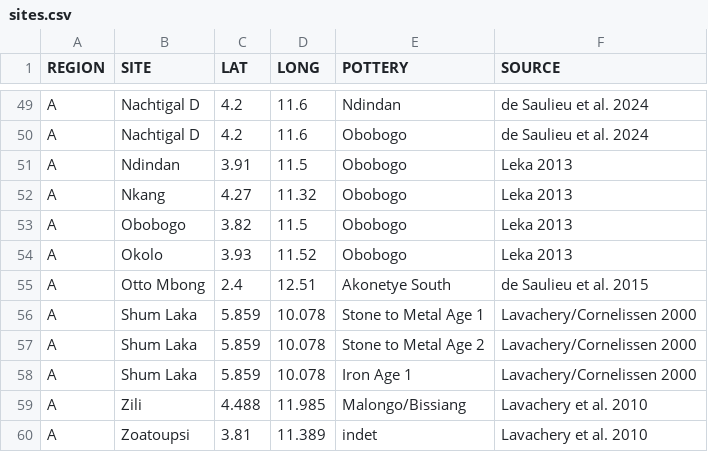
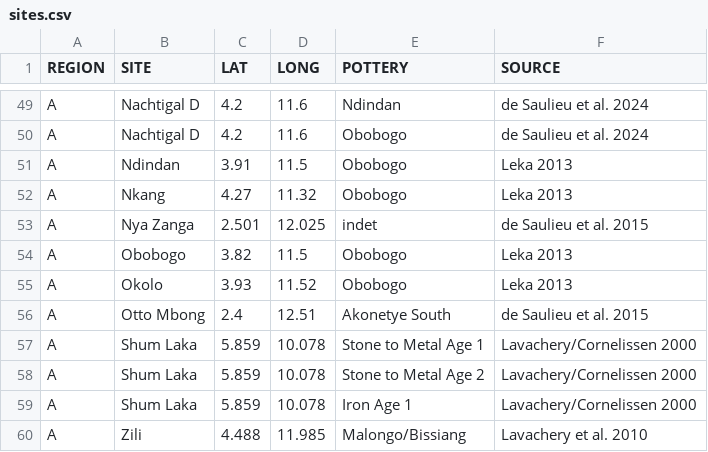
Before and after one commit to dirkseidensticker/aSCAC, a CSV file: sites.csv, drawn as a sheet; only a part is shown, gaps mark what is left out; the shorter side is filled out with more unchanged rows; the diff names each change by its address in the sheet, - before the commit and + after, or states it on an @@ line.

Commit message:
added coords for Nya Zanga

```diff
--- a/sites.csv
+++ b/sites.csv
+row 53: A | Nya Zanga | 2.501 | 12.025 | indet | de Saulieu et al. 2015
```
Also changed, not shown: 1 other file.
